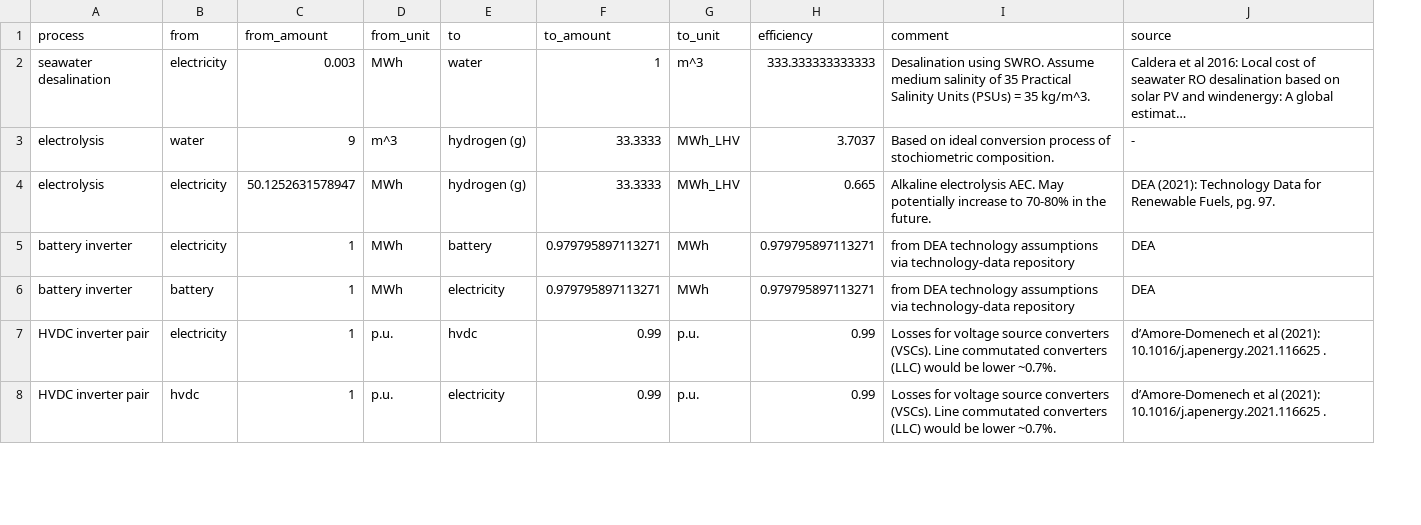
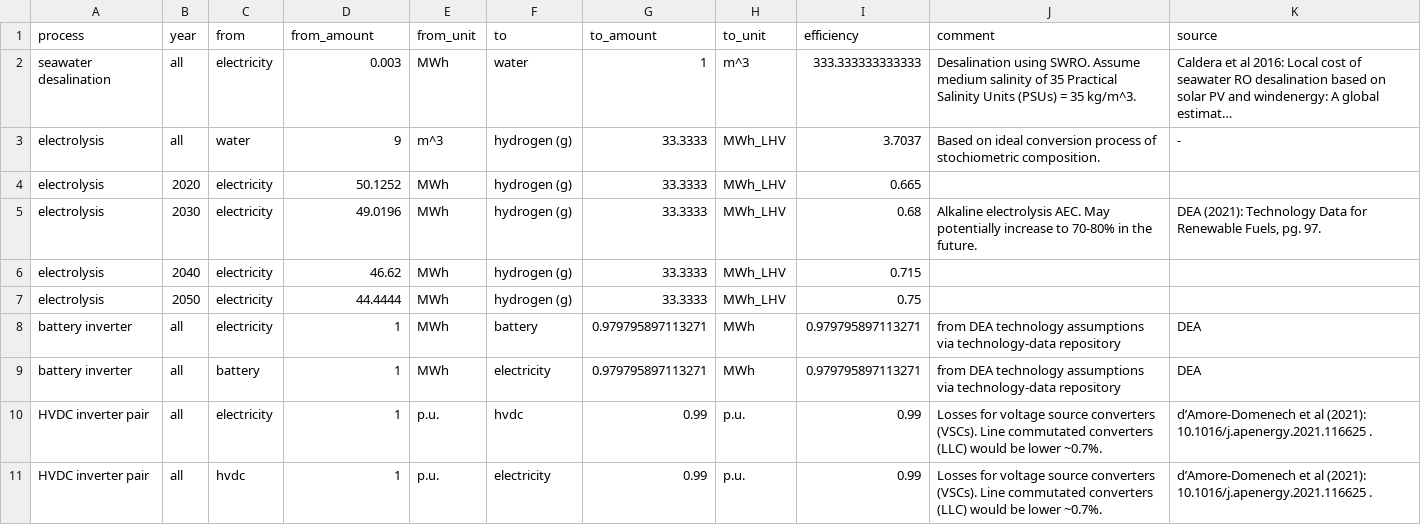
Before and after one commit to euronion/trace, a CSV file: data/efficiencies.csv, drawn as a sheet; only a part is shown; long unchanged cells end in …; addresses are those after the commit; the diff names each change by its address in the sheet, - before the commit and + after, or states it on an @@ line.

Commit message:
Allow for year-specific efficiencies.
Implemented via data/efficiencies.csv : One row per technology with default value ("all" years). For years with specific deviating efficiencies, add a row indicating the year. This row will overwrite the "all" year default value.

New method for reading the data/efficiencies.csv file in _helpers.py added to make access easier.

```diff
--- a/data/efficiencies.csv
+++ b/data/efficiencies.csv
+column B (year), rows 2-3: all | all; row 5: 2030; rows 8-11: all all
+row 4: electrolysis | 2020 | electricity | 50.1252 | MWh | hydrogen (g) | 33.3333 | MWh_LHV | 0.665
-D5 (from_amount): 50.1252631578947
+D5 (from_amount): 49.0196
-I5 (efficiency): 0.665
+I5 (efficiency): 0.68
+row 6: electrolysis | 2040 | electricity | 46.62 | MWh | hydrogen (g) | 33.3333 | MWh_LHV | 0.715
+row 7: electrolysis | 2050 | electricity | 44.4444 | MWh | hydrogen (g) | 33.3333 | MWh_LHV | 0.75
```
Also changed, not shown: 3 other files.
